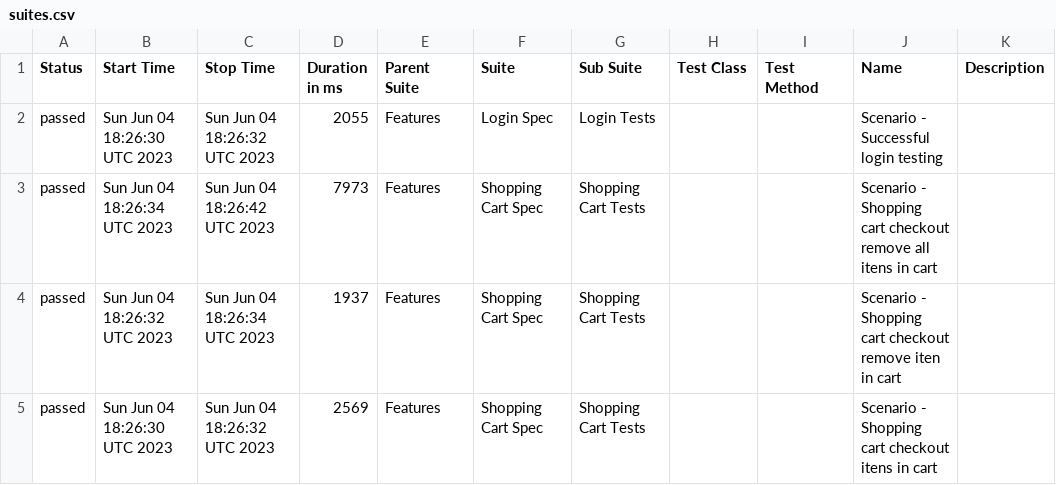
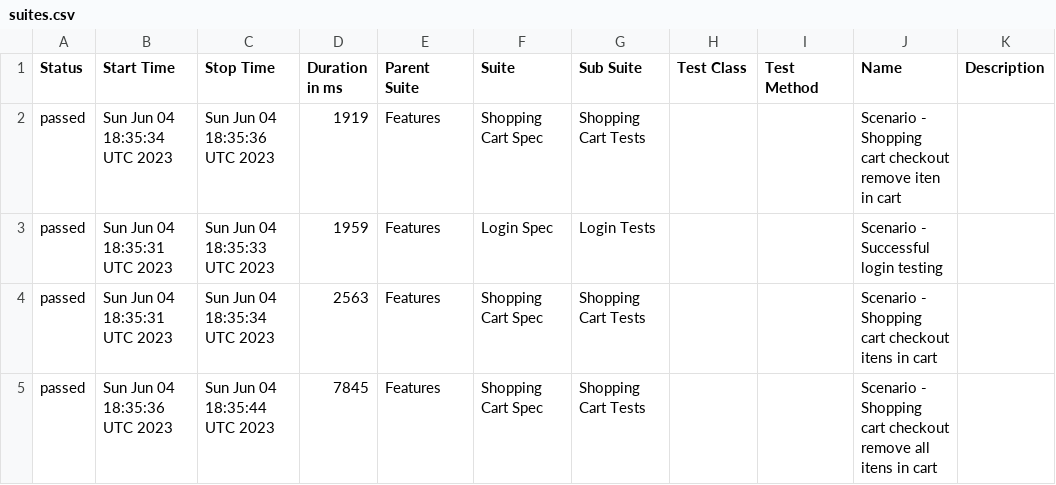
Before and after one commit to reinaldorossetti/robot_atdd_playwright_saucedemo, a CSV file: chromium/data/suites.csv, drawn as a sheet.

```diff
--- a/chromium/data/suites.csv
+++ b/chromium/data/suites.csv
@@ -1,5 +1,5 @@
 "Status","Start Time","Stop Time","Duration in ms","Parent Suite","Suite","Sub Suite","Test Class","Test Method","Name","Description"
-"passed","Sun Jun 04 18:26:30 UTC 2023","Sun Jun 04 18:26:32 UTC 2023","2055","Features","Login Spec","Login Tests","","","Scenario - Successful login testing",""
-"passed","Sun Jun 04 18:26:34 UTC 2023","Sun Jun 04 18:26:42 UTC 2023","7973","Features","Shopping Cart Spec","Shopping Cart Tests","","","Scenario - Shopping cart checkout remove all itens in cart",""
-"passed","Sun Jun 04 18:26:32 UTC 2023","Sun Jun 04 18:26:34 UTC 2023","1937","Features","Shopping Cart Spec","Shopping Cart Tests","","","Scenario - Shopping cart checkout remove iten in cart",""
-"passed","Sun Jun 04 18:26:30 UTC 2023","Sun Jun 04 18:26:32 UTC 2023","2569","Features","Shopping Cart Spec","Shopping Cart Tests","","","Scenario - Shopping cart checkout itens in cart",""
+"passed","Sun Jun 04 18:35:34 UTC 2023","Sun Jun 04 18:35:36 UTC 2023","1919","Features","Shopping Cart Spec","Shopping Cart Tests","","","Scenario - Shopping cart checkout remove iten in cart",""
+"passed","Sun Jun 04 18:35:31 UTC 2023","Sun Jun 04 18:35:33 UTC 2023","1959","Features","Login Spec","Login Tests","","","Scenario - Successful login testing",""
+"passed","Sun Jun 04 18:35:31 UTC 2023","Sun Jun 04 18:35:34 UTC 2023","2563","Features","Shopping Cart Spec","Shopping Cart Tests","","","Scenario - Shopping cart checkout itens in cart",""
+"passed","Sun Jun 04 18:35:36 UTC 2023","Sun Jun 04 18:35:44 UTC 2023","7845","Features","Shopping Cart Spec","Shopping Cart Tests","","","Scenario - Shopping cart checkout remove all itens in cart",""
```
Also changed, not shown: 25 other files.
